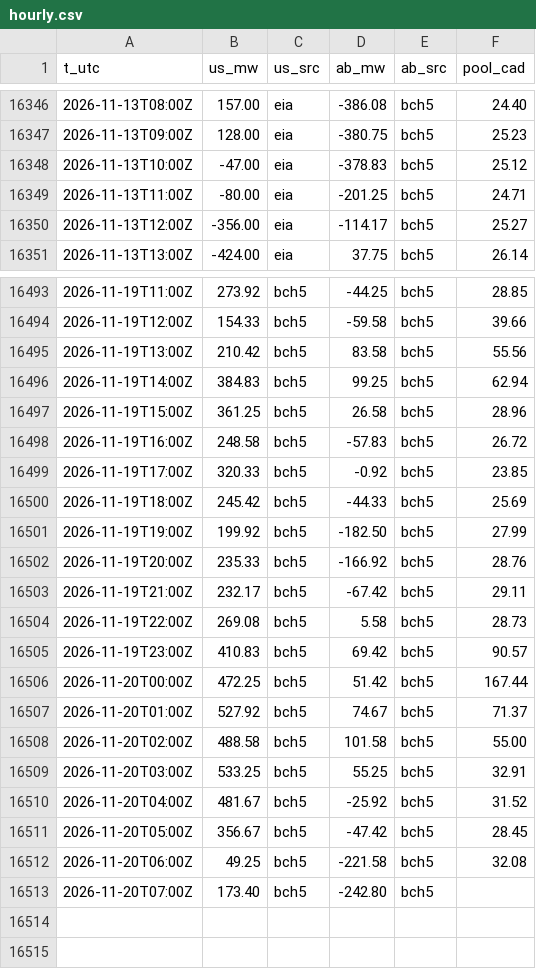
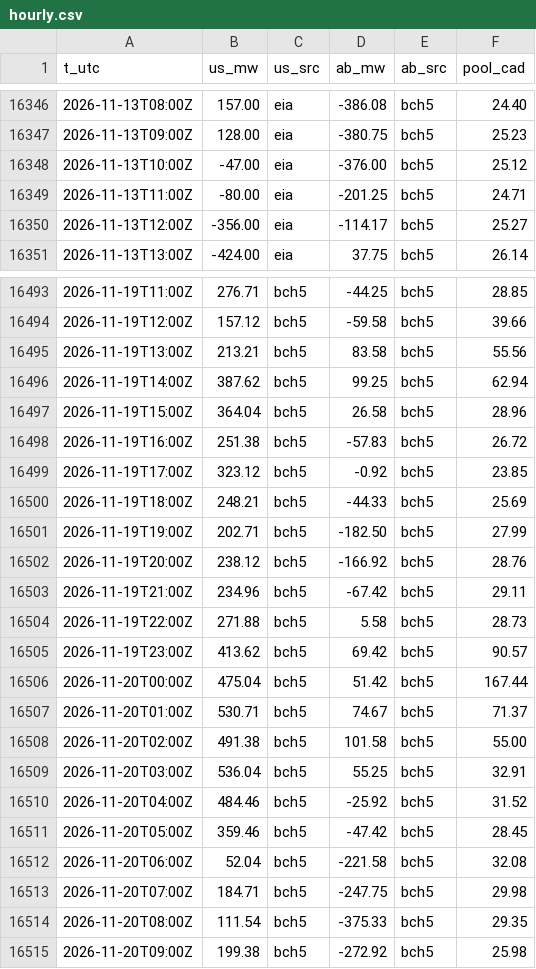
Before and after one commit to warrenboyle/bc-powerflow, a CSV file: docs/hourly.csv, drawn as a sheet; only a part is shown, gaps mark what is left out; the diff covers the shown part only.

```diff
--- a/docs/hourly.csv
+++ b/docs/hourly.csv
@@ -16347,3 +16347,3 @@ t_utc,us_mw,us_src,ab_mw,ab_src,pool_cad
 2026-11-13T09:00Z,128.00,eia,-380.75,bch5,25.23
-2026-11-13T10:00Z,-47.00,eia,-378.83,bch5,25.12
+2026-11-13T10:00Z,-47.00,eia,-376.00,bch5,25.12
 2026-11-13T11:00Z,-80.00,eia,-201.25,bch5,24.71
@@ -16493,21 +16493,23 @@ t_utc,us_mw,us_src,ab_mw,ab_src,pool_cad
-2026-11-19T11:00Z,273.92,bch5,-44.25,bch5,28.85
-2026-11-19T12:00Z,154.33,bch5,-59.58,bch5,39.66
-2026-11-19T13:00Z,210.42,bch5,83.58,bch5,55.56
-2026-11-19T14:00Z,384.83,bch5,99.25,bch5,62.94
-2026-11-19T15:00Z,361.25,bch5,26.58,bch5,28.96
-2026-11-19T16:00Z,248.58,bch5,-57.83,bch5,26.72
-2026-11-19T17:00Z,320.33,bch5,-0.92,bch5,23.85
-2026-11-19T18:00Z,245.42,bch5,-44.33,bch5,25.69
-2026-11-19T19:00Z,199.92,bch5,-182.50,bch5,27.99
-2026-11-19T20:00Z,235.33,bch5,-166.92,bch5,28.76
-2026-11-19T21:00Z,232.17,bch5,-67.42,bch5,29.11
-2026-11-19T22:00Z,269.08,bch5,5.58,bch5,28.73
-2026-11-19T23:00Z,410.83,bch5,69.42,bch5,90.57
-2026-11-20T00:00Z,472.25,bch5,51.42,bch5,167.44
-2026-11-20T01:00Z,527.92,bch5,74.67,bch5,71.37
-2026-11-20T02:00Z,488.58,bch5,101.58,bch5,55.00
-2026-11-20T03:00Z,533.25,bch5,55.25,bch5,32.91
-2026-11-20T04:00Z,481.67,bch5,-25.92,bch5,31.52
-2026-11-20T05:00Z,356.67,bch5,-47.42,bch5,28.45
-2026-11-20T06:00Z,49.25,bch5,-221.58,bch5,32.08
-2026-11-20T07:00Z,173.40,bch5,-242.80,bch5,
+2026-11-19T11:00Z,276.71,bch5,-44.25,bch5,28.85
+2026-11-19T12:00Z,157.12,bch5,-59.58,bch5,39.66
+2026-11-19T13:00Z,213.21,bch5,83.58,bch5,55.56
+2026-11-19T14:00Z,387.62,bch5,99.25,bch5,62.94
+2026-11-19T15:00Z,364.04,bch5,26.58,bch5,28.96
+2026-11-19T16:00Z,251.38,bch5,-57.83,bch5,26.72
+2026-11-19T17:00Z,323.12,bch5,-0.92,bch5,23.85
+2026-11-19T18:00Z,248.21,bch5,-44.33,bch5,25.69
+2026-11-19T19:00Z,202.71,bch5,-182.50,bch5,27.99
+2026-11-19T20:00Z,238.12,bch5,-166.92,bch5,28.76
+2026-11-19T21:00Z,234.96,bch5,-67.42,bch5,29.11
+2026-11-19T22:00Z,271.88,bch5,5.58,bch5,28.73
+2026-11-19T23:00Z,413.62,bch5,69.42,bch5,90.57
+2026-11-20T00:00Z,475.04,bch5,51.42,bch5,167.44
+2026-11-20T01:00Z,530.71,bch5,74.67,bch5,71.37
+2026-11-20T02:00Z,491.38,bch5,101.58,bch5,55.00
+2026-11-20T03:00Z,536.04,bch5,55.25,bch5,32.91
+2026-11-20T04:00Z,484.46,bch5,-25.92,bch5,31.52
+2026-11-20T05:00Z,359.46,bch5,-47.42,bch5,28.45
+2026-11-20T06:00Z,52.04,bch5,-221.58,bch5,32.08
+2026-11-20T07:00Z,184.71,bch5,-247.75,bch5,29.98
+2026-11-20T08:00Z,111.54,bch5,-375.33,bch5,29.35
+2026-11-20T09:00Z,199.38,bch5,-272.92,bch5,25.98
```
Also changed, not shown: 27 edited cells elsewhere in this file, docs/source_compare.csv, 2 other files.
